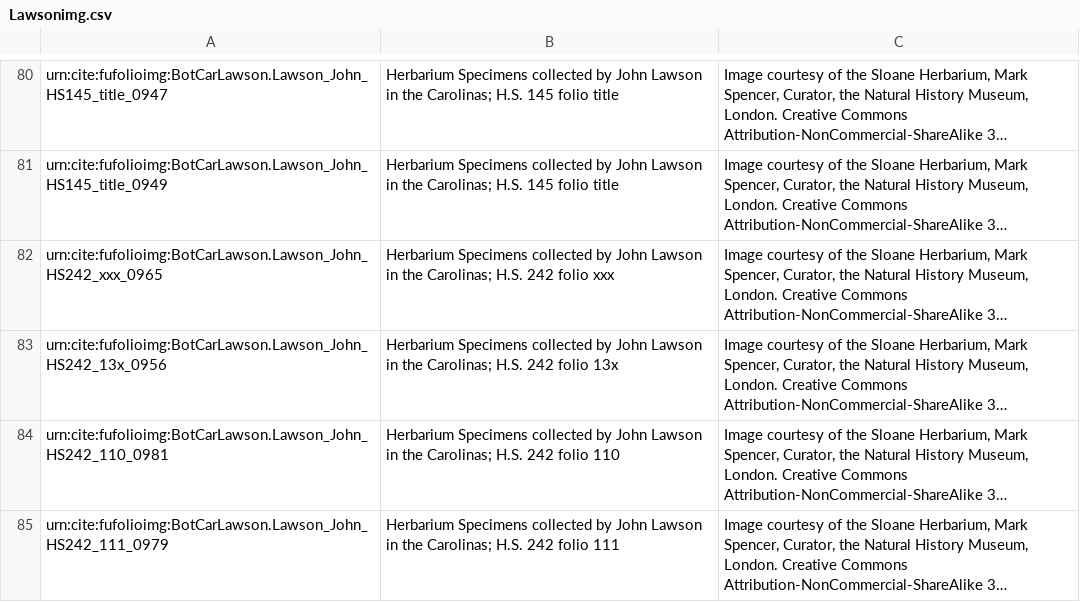
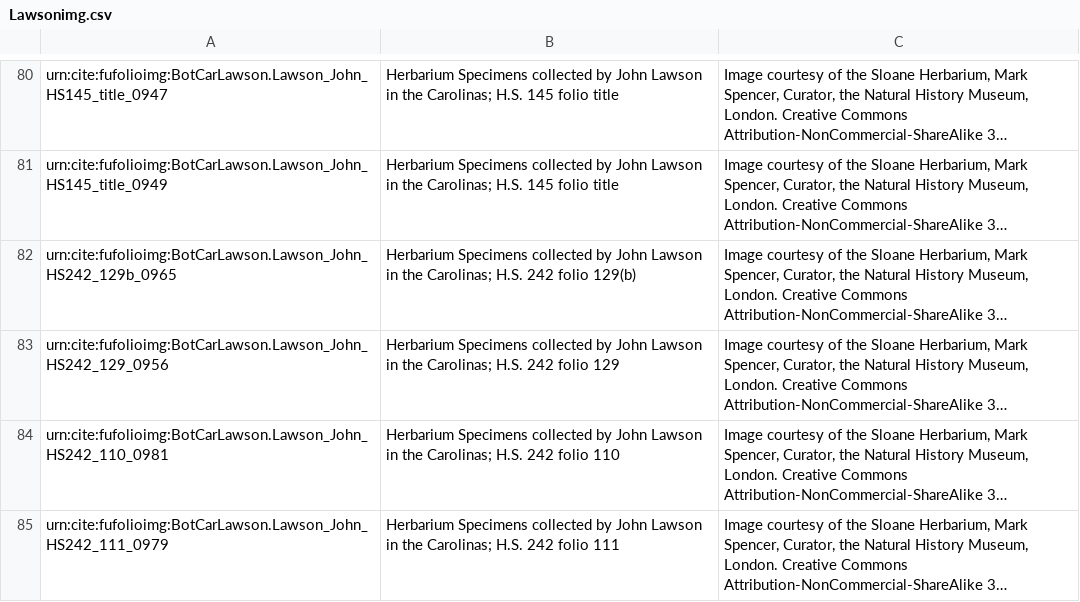
Before and after one commit to Eumaeus/folio-cite, a CSV file: images/imagedata/Lawsonimg.csv, drawn as a sheet; only a part is shown, gaps mark what is left out; long unchanged cells end in …; the diff names each change by its address in the sheet, - before the commit and + after, or states it on an @@ line.

Commit message:
lawson-data

```diff
--- a/images/imagedata/Lawsonimg.csv
+++ b/images/imagedata/Lawsonimg.csv
-A82: urn:cite:fufolioimg:BotCarLawson.Lawson_John_HS242_xxx_0965
+A82: urn:cite:fufolioimg:BotCarLawson.Lawson_John_HS242_129b_0965
-B82: …242 folio xxx
+B82: …242 folio 129(b)
-A83: urn:cite:fufolioimg:BotCarLawson.Lawson_John_HS242_13x_0956
+A83: urn:cite:fufolioimg:BotCarLawson.Lawson_John_HS242_129_0956
-B83: …242 folio 13x
+B83: …242 folio 129
```
